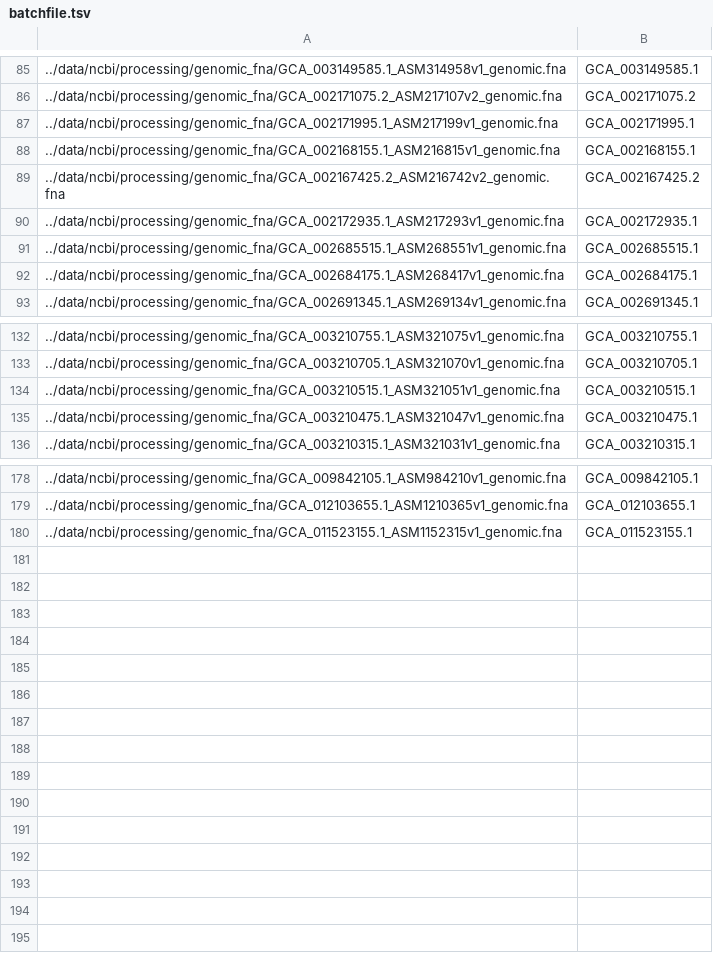
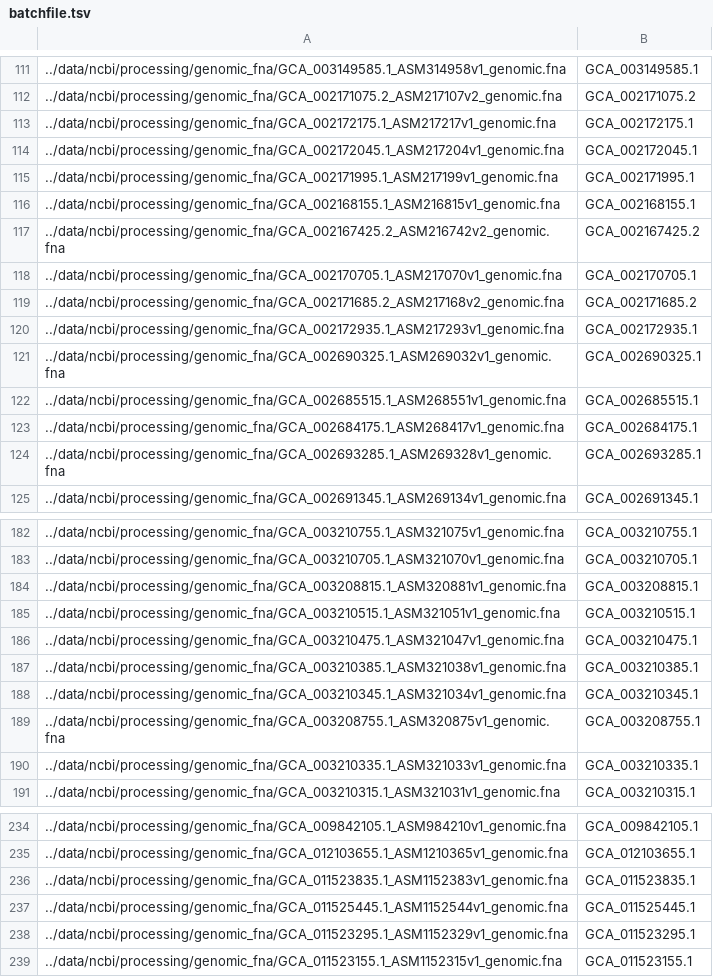
Before and after one commit to vinisalazar/SynechococcusGT, a TSV file: data/gtdb/batchfile.tsv, drawn as a sheet; only a part is shown, gaps mark what is left out; the diff covers the shown part only.

```diff
--- a/data/gtdb/batchfile.tsv
+++ b/data/gtdb/batchfile.tsv
@@ -86,2 +112,4 @@
 ../data/ncbi/processing/genomic_fna/GCA_002171075.2_ASM217107v2_genomic.fna	GCA_002171075.2
+../data/ncbi/processing/genomic_fna/GCA_002172175.1_ASM217217v1_genomic.fna	GCA_002172175.1
+../data/ncbi/processing/genomic_fna/GCA_002172045.1_ASM217204v1_genomic.fna	GCA_002172045.1
 ../data/ncbi/processing/genomic_fna/GCA_002171995.1_ASM217199v1_genomic.fna	GCA_002171995.1
@@ -89,5 +117,9 @@
 ../data/ncbi/processing/genomic_fna/GCA_002167425.2_ASM216742v2_genomic.fna	GCA_002167425.2
+../data/ncbi/processing/genomic_fna/GCA_002170705.1_ASM217070v1_genomic.fna	GCA_002170705.1
+../data/ncbi/processing/genomic_fna/GCA_002171685.2_ASM217168v2_genomic.fna	GCA_002171685.2
 ../data/ncbi/processing/genomic_fna/GCA_002172935.1_ASM217293v1_genomic.fna	GCA_002172935.1
+../data/ncbi/processing/genomic_fna/GCA_002690325.1_ASM269032v1_genomic.fna	GCA_002690325.1
 ../data/ncbi/processing/genomic_fna/GCA_002685515.1_ASM268551v1_genomic.fna	GCA_002685515.1
 ../data/ncbi/processing/genomic_fna/GCA_002684175.1_ASM268417v1_genomic.fna	GCA_002684175.1
+../data/ncbi/processing/genomic_fna/GCA_002693285.1_ASM269328v1_genomic.fna	GCA_002693285.1
 ../data/ncbi/processing/genomic_fna/GCA_002691345.1_ASM269134v1_genomic.fna	GCA_002691345.1
@@ -133,4 +183,9 @@
 ../data/ncbi/processing/genomic_fna/GCA_003210705.1_ASM321070v1_genomic.fna	GCA_003210705.1
+../data/ncbi/processing/genomic_fna/GCA_003208815.1_ASM320881v1_genomic.fna	GCA_003208815.1
 ../data/ncbi/processing/genomic_fna/GCA_003210515.1_ASM321051v1_genomic.fna	GCA_003210515.1
 ../data/ncbi/processing/genomic_fna/GCA_003210475.1_ASM321047v1_genomic.fna	GCA_003210475.1
+../data/ncbi/processing/genomic_fna/GCA_003210385.1_ASM321038v1_genomic.fna	GCA_003210385.1
+../data/ncbi/processing/genomic_fna/GCA_003210345.1_ASM321034v1_genomic.fna	GCA_003210345.1
+../data/ncbi/processing/genomic_fna/GCA_003208755.1_ASM320875v1_genomic.fna	GCA_003208755.1
+../data/ncbi/processing/genomic_fna/GCA_003210335.1_ASM321033v1_genomic.fna	GCA_003210335.1
 ../data/ncbi/processing/genomic_fna/GCA_003210315.1_ASM321031v1_genomic.fna	GCA_003210315.1
@@ -179,2 +235,5 @@
 ../data/ncbi/processing/genomic_fna/GCA_012103655.1_ASM1210365v1_genomic.fna	GCA_012103655.1
+../data/ncbi/processing/genomic_fna/GCA_011523835.1_ASM1152383v1_genomic.fna	GCA_011523835.1
+../data/ncbi/processing/genomic_fna/GCA_011525445.1_ASM1152544v1_genomic.fna	GCA_011525445.1
+../data/ncbi/processing/genomic_fna/GCA_011523295.1_ASM1152329v1_genomic.fna	GCA_011523295.1
 ../data/ncbi/processing/genomic_fna/GCA_011523155.1_ASM1152315v1_genomic.fna	GCA_011523155.1
```
Also changed, not shown: 45 added rows elsewhere in this file, 1 other file.
